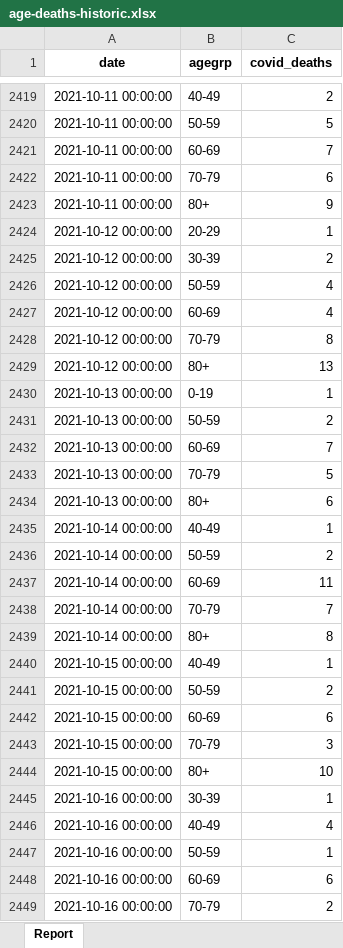
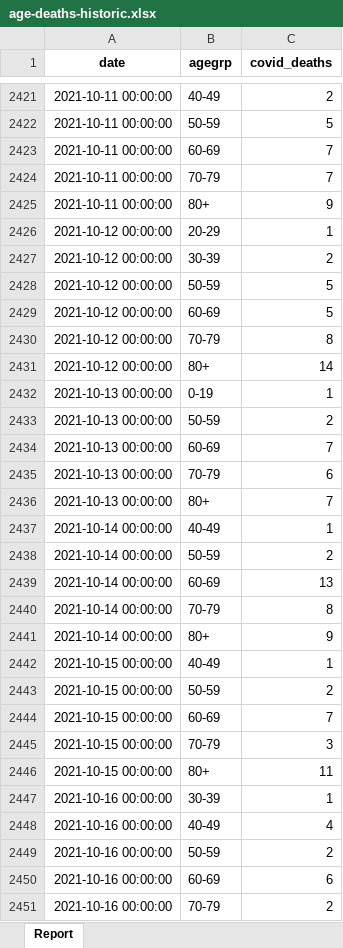
Before and after one commit to ACT-covid-resources/Indiana-COVID-19-Tracker, an Excel workbook: data/age-deaths-historic.xlsx, sheet Report, drawn as a sheet; only a part is shown, gaps mark what is left out; values as stored, in another font and other column widths than the file's, no borders; addresses are those after the commit; the diff covers the shown part only; the diff names each change by its address in the sheet, - before the commit and + after, or states it on an @@ line.

```diff
--- a/data/age-deaths-historic.xlsx (sheet Report)
+++ b/data/age-deaths-historic.xlsx (sheet Report)
-C2424 (covid_deaths): 6
+C2424 (covid_deaths): 7
-C2428:C2429 (covid_deaths): 4
+C2428:C2429 (covid_deaths): 5
-C2431 (covid_deaths): 13
+C2431 (covid_deaths): 14
-C2435 (covid_deaths): 5
+C2435 (covid_deaths): 6
-C2436 (covid_deaths): 6
+C2436 (covid_deaths): 7
-C2439 (covid_deaths): 11
+C2439 (covid_deaths): 13
-C2440 (covid_deaths): 7
+C2440 (covid_deaths): 8
-C2441 (covid_deaths): 8
+C2441 (covid_deaths): 9
-C2444 (covid_deaths): 6
+C2444 (covid_deaths): 7
-C2446 (covid_deaths): 10
+C2446 (covid_deaths): 11
-C2449 (covid_deaths): 1
+C2449 (covid_deaths): 2
```
Also changed, not shown: 5 added rows and 21 edited cells elsewhere in this sheet, data/beds-vents-1025.xlsx, 13 other files.
